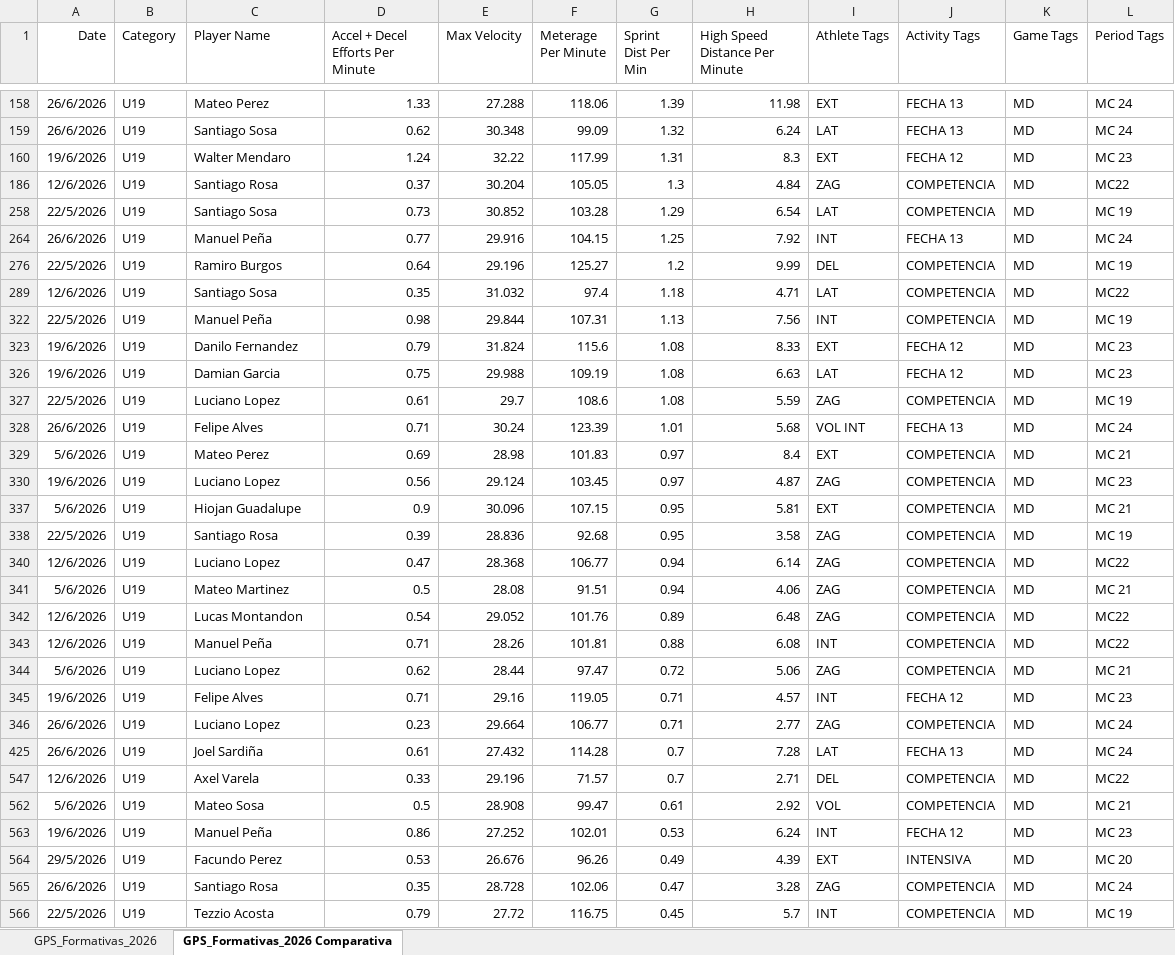
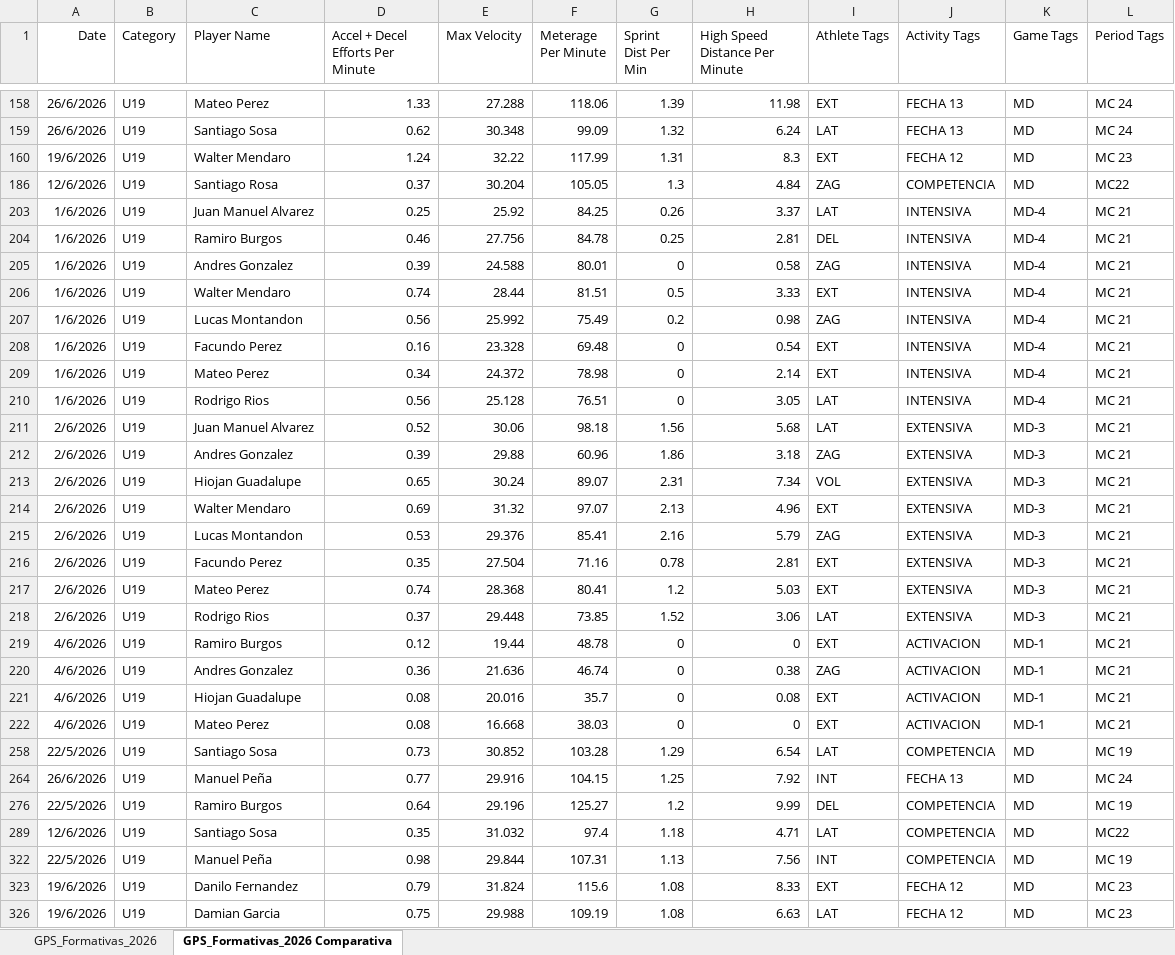
Before and after one commit to BecquerF/Danubio_formativas_gps, an Excel workbook: GPS_Formativas_2026.xlsx, sheet GPS_Formativas_2026 Comparativa, drawn as a sheet; only a part is shown, gaps mark what is left out; the shorter side is filled out with more unchanged rows; values as stored, in another font and other column widths than the file's, no borders; the diff covers the shown part only; the diff names each change by its address in the sheet, - before the commit and + after, or states it on an @@ line.

```diff
--- a/GPS_Formativas_2026.xlsx (sheet GPS_Formativas_2026 Comparativa)
+++ b/GPS_Formativas_2026.xlsx (sheet GPS_Formativas_2026 Comparativa)
@@ row 203 unhidden: 1/6/2026 | U19 | Juan Manuel Alvarez | 0.25 | 25.92 | 84.25 | 0.26 | 3.37 | LAT | INTENSIVA | MD-4 | MC 21 @@
@@ row 204 unhidden: 1/6/2026 | U19 | Ramiro Burgos | 0.46 | 27.756 | 84.78 | 0.25 | 2.81 | DEL | INTENSIVA | MD-4 | MC 21 @@
@@ row 205 unhidden: 1/6/2026 | U19 | Andres Gonzalez | 0.39 | 24.588 | 80.01 | 0 | 0.58 | ZAG | INTENSIVA | MD-4 | MC 21 @@
@@ row 206 unhidden: 1/6/2026 | U19 | Walter Mendaro | 0.74 | 28.44 | 81.51 | 0.5 | 3.33 | EXT | INTENSIVA | MD-4 | MC 21 @@
@@ row 207 unhidden: 1/6/2026 | U19 | Lucas Montandon | 0.56 | 25.992 | 75.49 | 0.2 | 0.98 | ZAG | INTENSIVA | MD-4 | MC 21 @@
@@ row 208 unhidden: 1/6/2026 | U19 | Facundo Perez | 0.16 | 23.328 | 69.48 | 0 | 0.54 | EXT | INTENSIVA | MD-4 | MC 21 @@
@@ row 209 unhidden: 1/6/2026 | U19 | Mateo Perez | 0.34 | 24.372 | 78.98 | 0 | 2.14 | EXT | INTENSIVA | MD-4 | MC 21 @@
@@ row 210 unhidden: 1/6/2026 | U19 | Rodrigo Rios | 0.56 | 25.128 | 76.51 | 0 | 3.05 | LAT | INTENSIVA | MD-4 | MC 21 @@
@@ row 211 unhidden: 2/6/2026 | U19 | Juan Manuel Alvarez | 0.52 | 30.06 | 98.18 | 1.56 | 5.68 | LAT | EXTENSIVA | MD-3 | MC 21 @@
@@ row 212 unhidden: 2/6/2026 | U19 | Andres Gonzalez | 0.39 | 29.88 | 60.96 | 1.86 | 3.18 | ZAG | EXTENSIVA | MD-3 | MC 21 @@
@@ row 213 unhidden: 2/6/2026 | U19 | Hiojan Guadalupe | 0.65 | 30.24 | 89.07 | 2.31 | 7.34 | VOL | EXTENSIVA | MD-3 | MC 21 @@
@@ row 214 unhidden: 2/6/2026 | U19 | Walter Mendaro | 0.69 | 31.32 | 97.07 | 2.13 | 4.96 | EXT | EXTENSIVA | MD-3 | MC 21 @@
@@ row 215 unhidden: 2/6/2026 | U19 | Lucas Montandon | 0.53 | 29.376 | 85.41 | 2.16 | 5.79 | ZAG | EXTENSIVA | MD-3 | MC 21 @@
@@ row 216 unhidden: 2/6/2026 | U19 | Facundo Perez | 0.35 | 27.504 | 71.16 | 0.78 | 2.81 | EXT | EXTENSIVA | MD-3 | MC 21 @@
@@ row 217 unhidden: 2/6/2026 | U19 | Mateo Perez | 0.74 | 28.368 | 80.41 | 1.2 | 5.03 | EXT | EXTENSIVA | MD-3 | MC 21 @@
@@ row 218 unhidden: 2/6/2026 | U19 | Rodrigo Rios | 0.37 | 29.448 | 73.85 | 1.52 | 3.06 | LAT | EXTENSIVA | MD-3 | MC 21 @@
@@ row 219 unhidden: 4/6/2026 | U19 | Ramiro Burgos | 0.12 | 19.44 | 48.78 | 0 | 0 | EXT | ACTIVACION | MD-1 | MC 21 @@
@@ row 220 unhidden: 4/6/2026 | U19 | Andres Gonzalez | 0.36 | 21.636 | 46.74 | 0 | 0.38 | ZAG | ACTIVACION | MD-1 | MC 21 @@
@@ row 221 unhidden: 4/6/2026 | U19 | Hiojan Guadalupe | 0.08 | 20.016 | 35.7 | 0 | 0.08 | EXT | ACTIVACION | MD-1 | MC 21 @@
@@ row 222 unhidden: 4/6/2026 | U19 | Mateo Perez | 0.08 | 16.668 | 38.03 | 0 | 0 | EXT | ACTIVACION | MD-1 | MC 21 @@
```
Also changed, not shown: 96 hidden or unhidden rows elsewhere in this sheet, sheet GPS_Formativas_2026, hidden cells, 4 other files.
